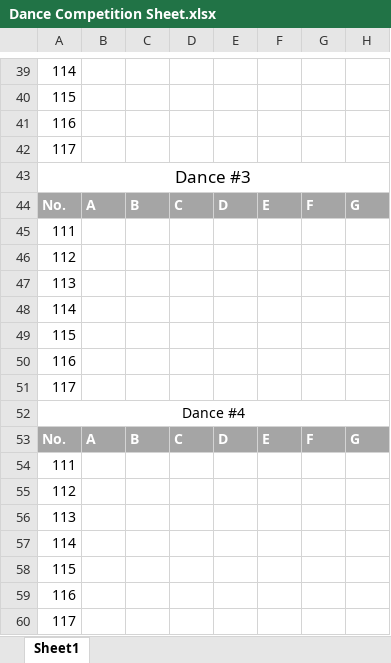
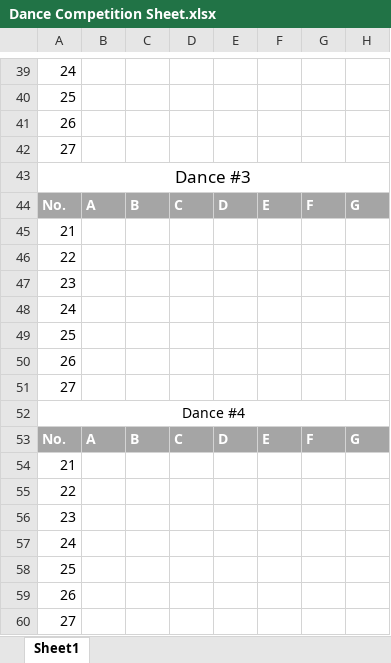
Before and after one commit to mcfi3rce/DanceCompetition, an Excel workbook: Dance Competition Sheet.xlsx, sheet Sheet1, drawn as a sheet; only a part is shown, gaps mark what is left out; values as stored, in another font and other column widths than the file's, no borders; charts and pictures and table styles not drawn; the diff covers the shown part only; the diff names each change by its address in the sheet, - before the commit and + after, or states it on an @@ line.

```diff
--- a/Dance Competition Sheet.xlsx (sheet Sheet1)
+++ b/Dance Competition Sheet.xlsx (sheet Sheet1)
-A39: 114
+A39: 24
-A40: 115
+A40: 25
-A41: 116
+A41: 26
-A42: 117
+A42: 27
-A45: 111
+A45: 21
-A46: 112
+A46: 22
-A47: 113
+A47: 23
-A48: 114
+A48: 24
-A49: 115
+A49: 25
-A50: 116
+A50: 26
-A51: 117
+A51: 27
-A54: 111
+A54: 21
-A55: 112
+A55: 22
-A56: 113
+A56: 23
-A57: 114
+A57: 24
-A58: 115
+A58: 25
-A59: 116
+A59: 26
-A60: 117
+A60: 27
```
Also changed, not shown: 5 added rows, 5 removed rows, 20 edited cells and cell formats elsewhere in this sheet, formulas that keep their value, 1 other file.
